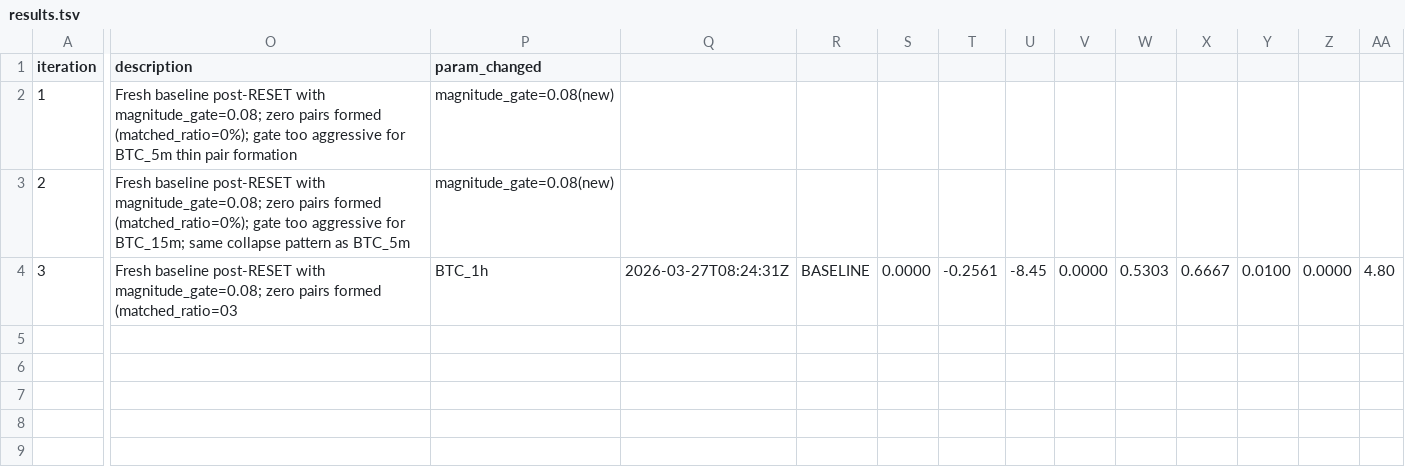
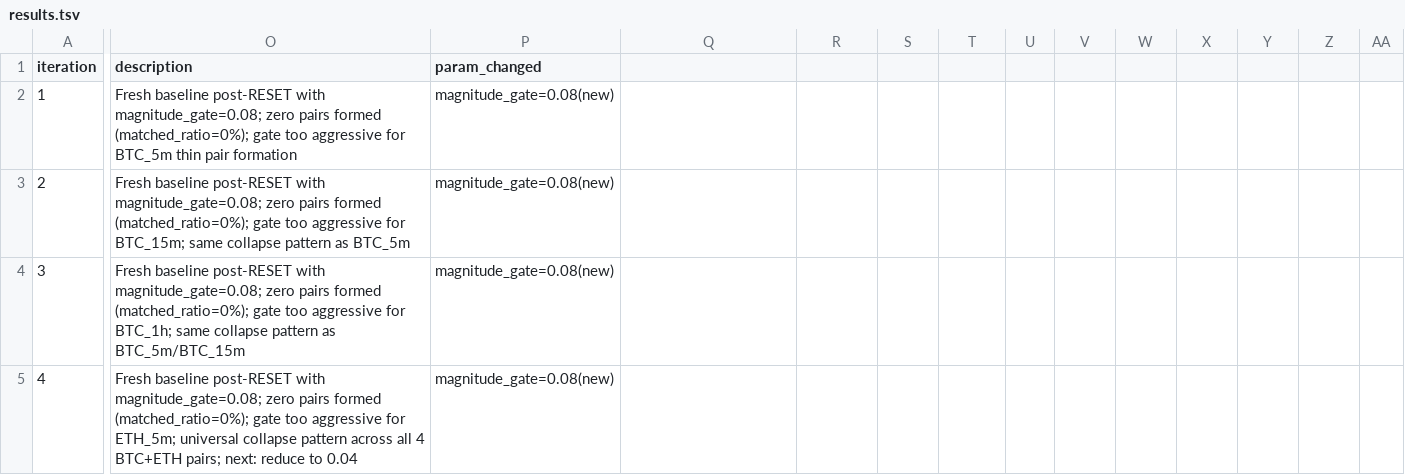
Before and after one commit to mantotan/quant-modelling, a TSV file: autoresearch/dutch/results.tsv, drawn as a sheet; only a part is shown, gaps mark what is left out; rows hold the shown columns only; the diff covers the shown part only; the diff names each change by its address in the sheet, - before the commit and + after, or states it on an @@ line.

```diff
--- a/autoresearch/dutch/results.tsv
+++ b/autoresearch/dutch/results.tsv
-O4 (description): …pairs formed (matched_ratio=03
+O4 (description): …pairs formed (matched_ratio=0%); gate too aggressive for BTC_1h; same collapse pattern as BTC_5m/BTC_15m
-P4 (param_changed): BTC_1h
+P4 (param_changed): magnitude_gate=0.08(new)
-Q4: 2026-03-27T08:24:31Z
+Q4: (empty)
-R4: BASELINE
+R4: (empty)
-S4: 0.0000
+S4: (empty)
-T4: -0.2561
+T4: (empty)
-U4: -8.45
+U4: (empty)
-V4: 0.0000
+V4: (empty)
-W4: 0.5303
+W4: (empty)
-X4: 0.6667
+X4: (empty)
-Y4: 0.0100
+Y4: (empty)
-Z4: 0.0000
+Z4: (empty)
-AA4: 4.80
+AA4: (empty)
+row 5: 4 | Fresh baseline post-RESET with magnitude_gate=0.08; zero pairs formed (matched_ratio=0%); gate too aggressive for ETH_5m; universal collapse pattern across all 4 BTC+ETH pairs; next: reduce to 0.04 | magnitude_gate=0.08(new)
```
Also changed, not shown: 3 edited cells elsewhere in this file, 5 other files.
